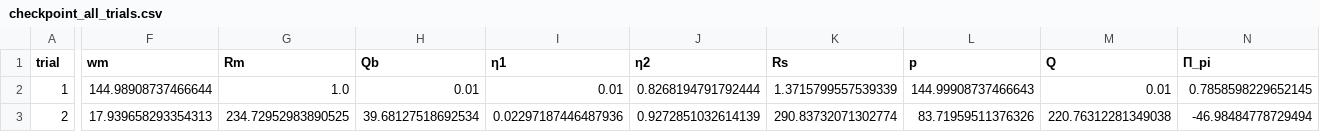
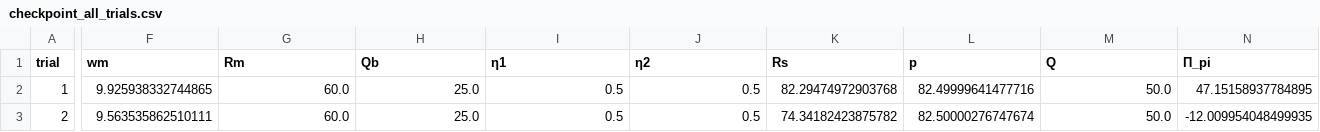
Before and after one commit to roshnikumari-21/Capstone_GA_2, a CSV file: checkpoint_all_trials.csv, drawn as a sheet; only a part is shown, gaps mark what is left out; the diff covers the shown part only; the diff names each change by its address in the sheet, - before the commit and + after, or states it on an @@ line.

Commit message:
Refactor trial data in checkpoint_all_trials.csv: updated values for trials 1-3, adjusted parameters for consistency and clarity.

```diff
--- a/checkpoint_all_trials.csv
+++ b/checkpoint_all_trials.csv
-F2 (wm): 144.98908737466644
+F2 (wm): 9.925938332744865
-G2 (Rm): 1.0
+G2 (Rm): 60.0
-H2 (Qb): 0.01
+H2 (Qb): 25.0
-I2 (η1): 0.01
+I2 (η1): 0.5
-J2 (η2): 0.8268194791792444
+J2 (η2): 0.5
-K2 (Rs): 1.3715799557539339
+K2 (Rs): 82.29474972903768
-L2 (p): 144.99908737466643
+L2 (p): 82.49999641477716
-M2 (Q): 0.01
+M2 (Q): 50.0
-N2 (Π_pi): 0.7858598229652145
+N2 (Π_pi): 47.15158937784895
-F3 (wm): 17.939658293354313
+F3 (wm): 9.563535862510111
-G3 (Rm): 234.72952983890525
+G3 (Rm): 60.0
-H3 (Qb): 39.68127518692534
+H3 (Qb): 25.0
-I3 (η1): 0.02297187446487936
+I3 (η1): 0.5
-J3 (η2): 0.9272851032614139
+J3 (η2): 0.5
-K3 (Rs): 290.83732071302774
+K3 (Rs): 74.34182423875782
-L3 (p): 83.71959511376326
+L3 (p): 82.50000276747674
-M3 (Q): 220.76312281349038
+M3 (Q): 50.0
-N3 (Π_pi): -46.98484778729494
+N3 (Π_pi): -12.009954048499935
```
Also changed, not shown: 2 removed rows and 21 edited cells elsewhere in this file, 1 other file.
